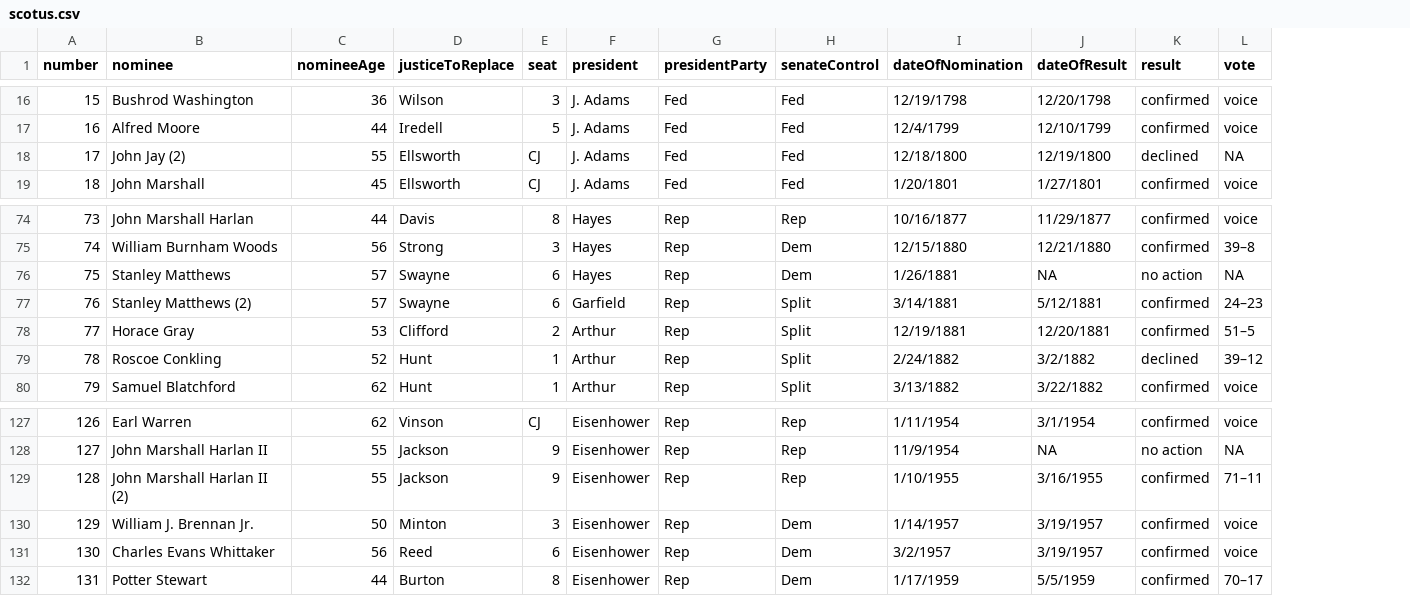
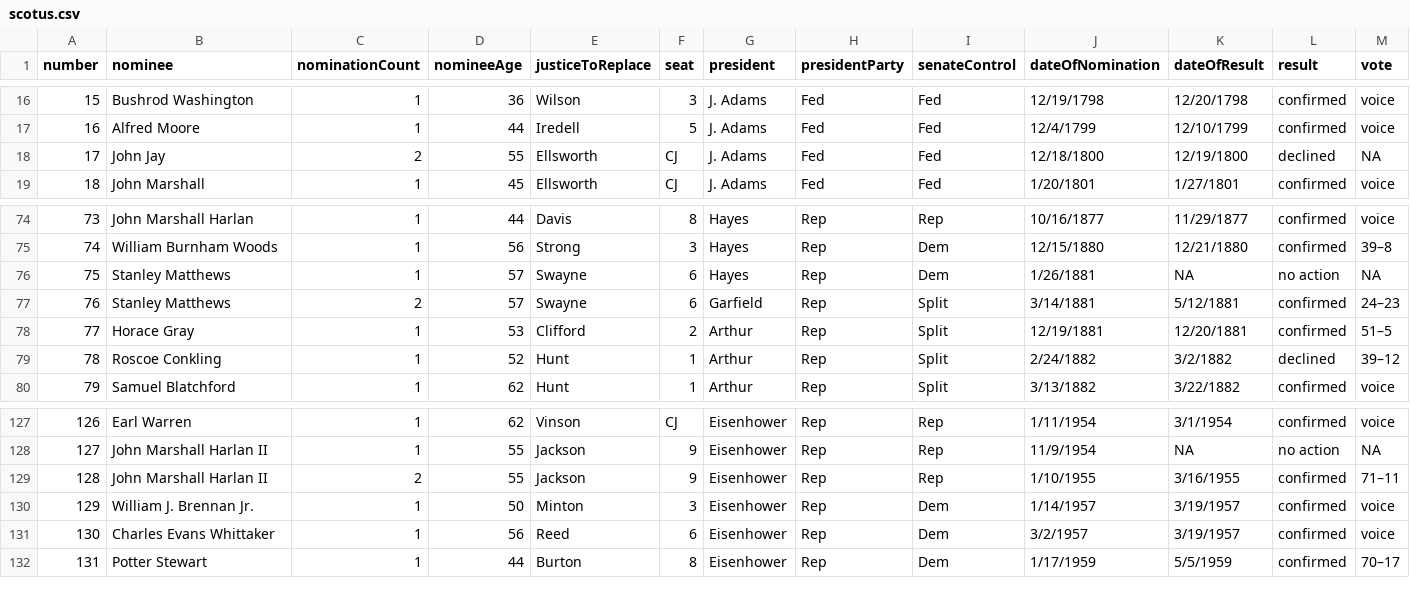
Before and after one commit to jhelvy/charts, a CSV file: scotus/data/scotus.csv, drawn as a sheet; only a part is shown, gaps mark what is left out; the diff covers the shown part only; the diff names each change by its address in the sheet, - before the commit and + after, or states it on an @@ line.

```diff
--- a/scotus/data/scotus.csv
+++ b/scotus/data/scotus.csv
+column C (nominationCount), rows 16-19: 1 | 1 | 2 | 1; rows 74-80: 1 | 1 | 1 | 2 | 1 | 1 | 1; rows 127-132: 1 | 1 | 2 | 1 | 1 | 1
-B18 (nominee): John Jay (2)
+B18 (nominee): John Jay
-B77 (nominee): Stanley Matthews (2)
+B77 (nominee): Stanley Matthews
-B129 (nominee): John Marshall Harlan II (2)
+B129 (nominee): John Marshall Harlan II
```
Also changed, not shown: 12 edited cells elsewhere in this file, 10 other files.
